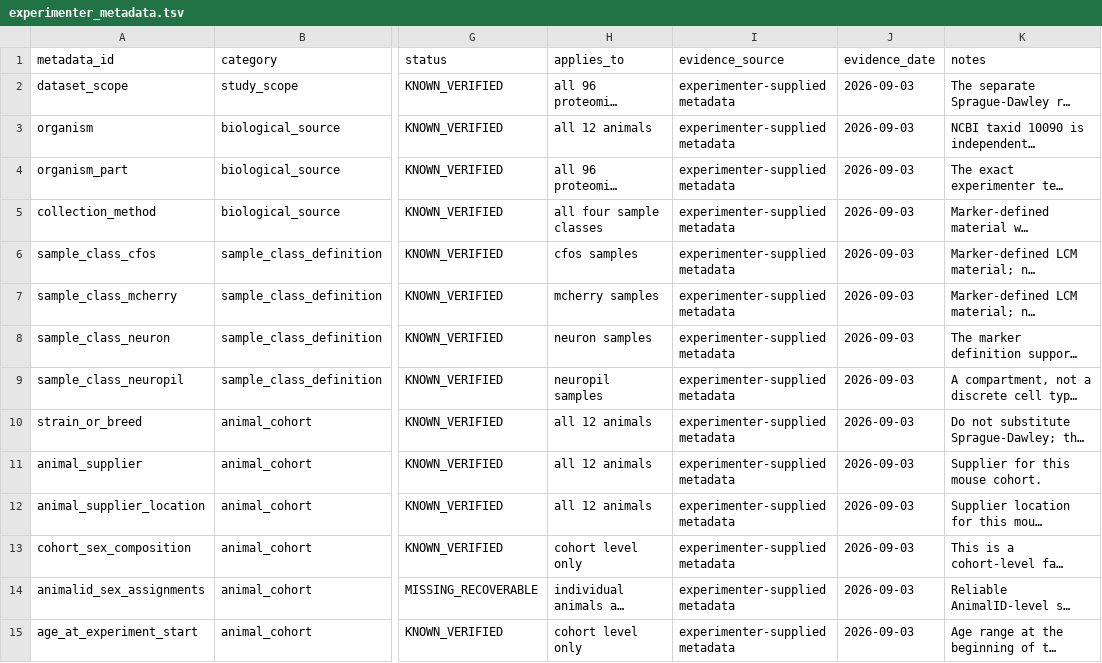
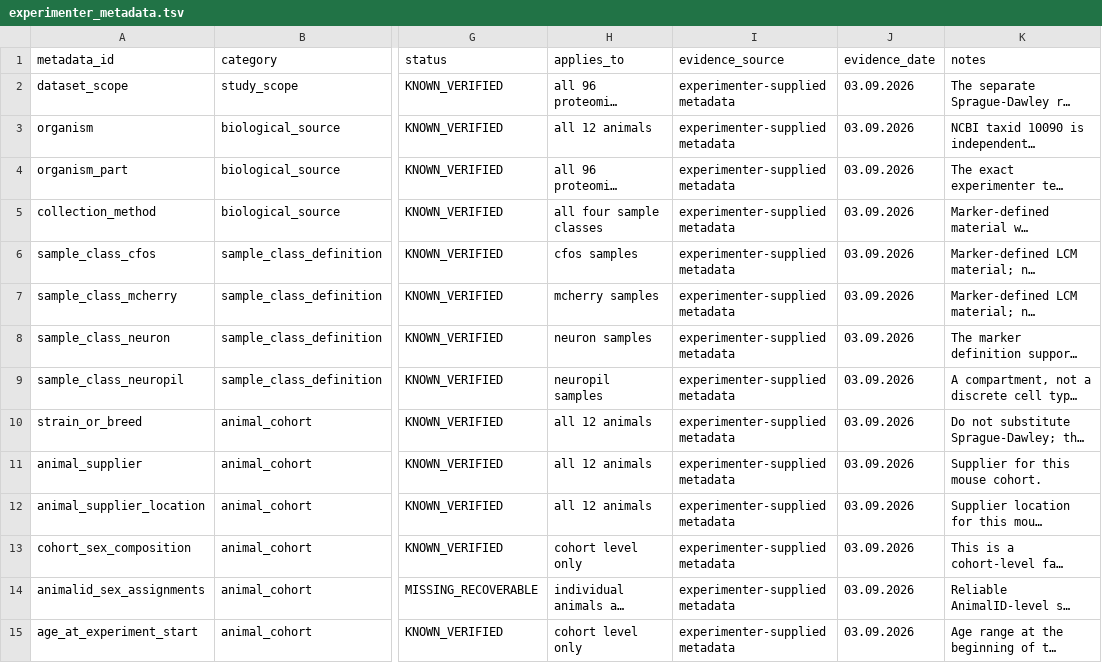
Before and after one commit to topohl/Neha, a TSV file: proteomic_analysis/07_publication_release/metadata/experimenter_metadata.tsv, drawn as a sheet; only a part is shown, gaps mark what is left out; long unchanged cells end in …; the diff covers the shown part only; the diff names each change by its address in the sheet, - before the commit and + after, or states it on an @@ line.

```diff
--- a/proteomic_analysis/07_publication_release/metadata/experimenter_metadata.tsv
+++ b/proteomic_analysis/07_publication_release/metadata/experimenter_metadata.tsv
-J2:J15 (evidence_date): 2026-09-03
+J2:J15 (evidence_date): 03.09.2026
```
Also changed, not shown: 1 removed row and 12 edited cells elsewhere in this file.
